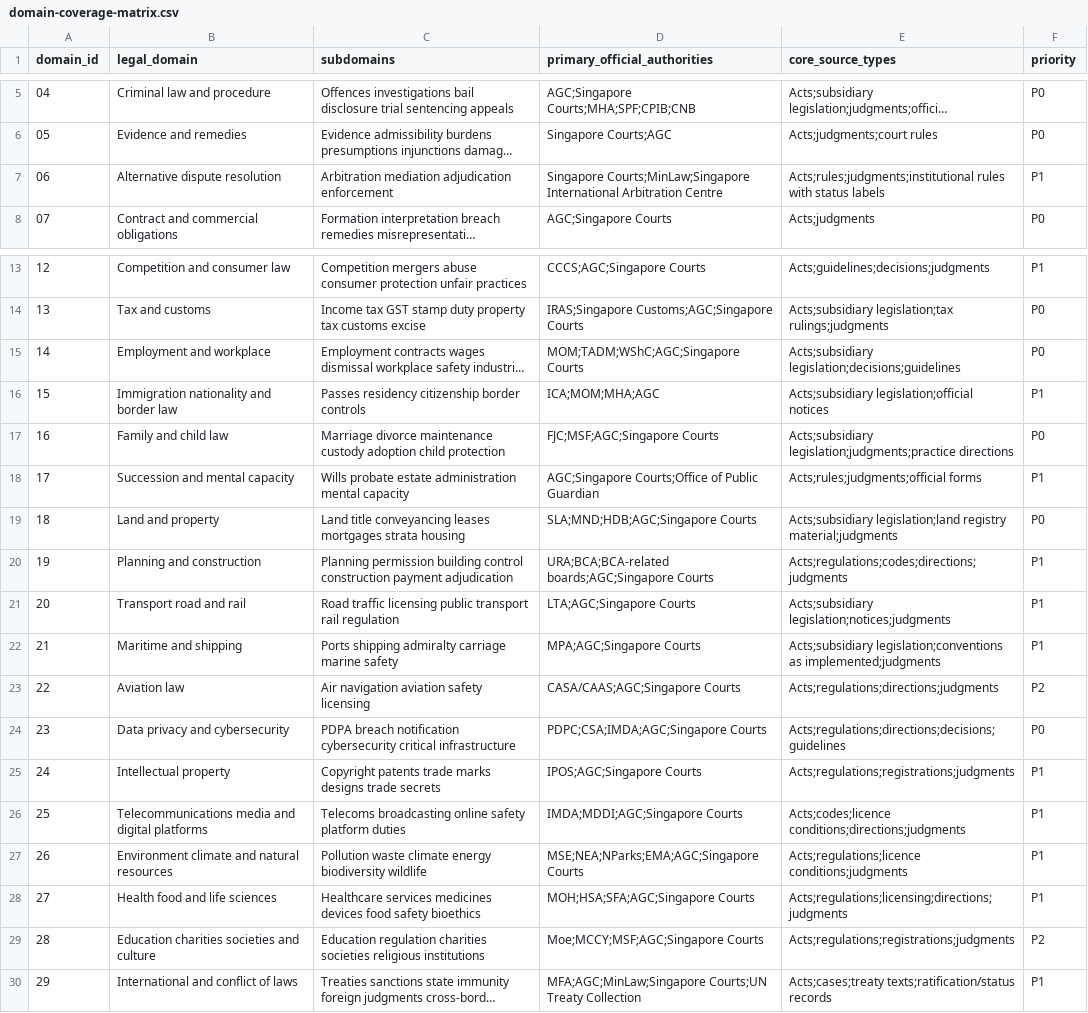
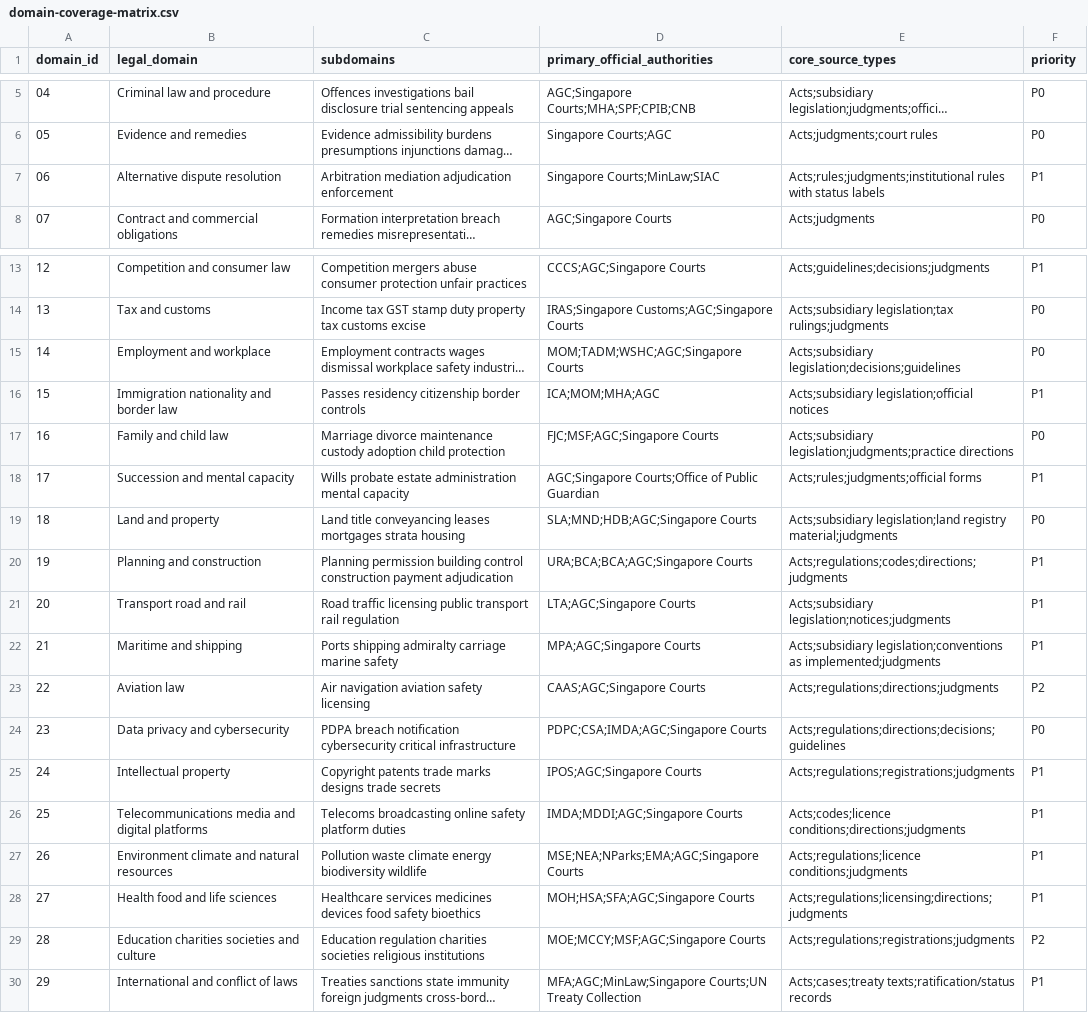
Before and after one commit to zhimia2026-source/zhimia, a CSV file: docs/alice-legal-foundation/domain-coverage-matrix.csv, drawn as a sheet; only a part is shown, gaps mark what is left out; long unchanged cells end in …; the diff names each change by its address in the sheet, - before the commit and + after, or states it on an @@ line.

Commit message:
fix: normalize Singapore regulator names in legal coverage matrix

```diff
--- a/docs/alice-legal-foundation/domain-coverage-matrix.csv
+++ b/docs/alice-legal-foundation/domain-coverage-matrix.csv
-D7 (primary_official_authorities): Singapore Courts;MinLaw;Singapore International Arbitration Centre
+D7 (primary_official_authorities): Singapore Courts;MinLaw;SIAC
-D15 (primary_official_authorities): MOM;TADM;WShC;AGC;Singapore Courts
+D15 (primary_official_authorities): MOM;TADM;WSHC;AGC;Singapore Courts
-D20 (primary_official_authorities): URA;BCA;BCA-related boards;AGC;Singapore Courts
+D20 (primary_official_authorities): URA;BCA;BCA;AGC;Singapore Courts
-D23 (primary_official_authorities): CASA/CAAS;AGC;Singapore Courts
+D23 (primary_official_authorities): CAAS;AGC;Singapore Courts
-D29 (primary_official_authorities): Moe;MCCY;MSF;AGC;Singapore Courts
+D29 (primary_official_authorities): MOE;MCCY;MSF;AGC;Singapore Courts
```
